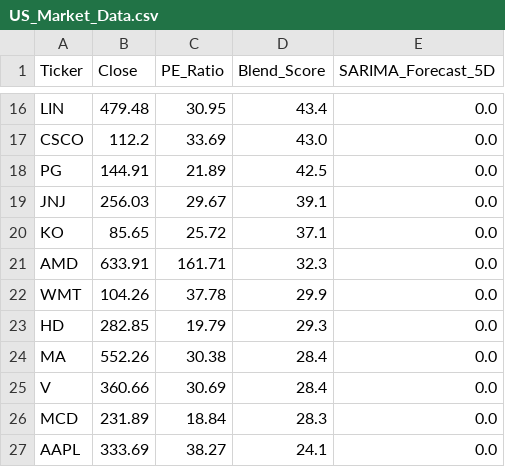
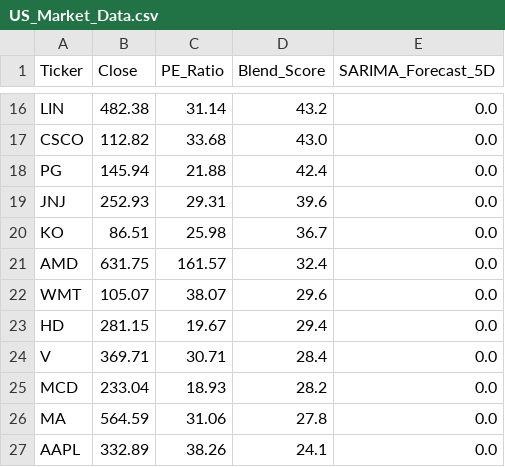
Before and after one commit to Chakarav/AI-Stock-Ranker, a CSV file: US_Market_Data.csv, drawn as a sheet; only a part is shown, gaps mark what is left out; removed rows and columns are numbered as before the commit, all else as after; the diff covers the shown part only; the diff names each change by its address in the sheet, - before the commit and + after, or states it on an @@ line.

```diff
--- a/US_Market_Data.csv
+++ b/US_Market_Data.csv
-B16 (Close): 479.48
+B16 (Close): 482.38
-C16 (PE_Ratio): 30.95
+C16 (PE_Ratio): 31.14
-D16 (Blend_Score): 43.4
+D16 (Blend_Score): 43.2
-B17 (Close): 112.2
+B17 (Close): 112.82
-C17 (PE_Ratio): 33.69
+C17 (PE_Ratio): 33.68
-B18 (Close): 144.91
+B18 (Close): 145.94
-C18 (PE_Ratio): 21.89
+C18 (PE_Ratio): 21.88
-D18 (Blend_Score): 42.5
+D18 (Blend_Score): 42.4
-B19 (Close): 256.03
+B19 (Close): 252.93
-C19 (PE_Ratio): 29.67
+C19 (PE_Ratio): 29.31
-D19 (Blend_Score): 39.1
+D19 (Blend_Score): 39.6
-B20 (Close): 85.65
+B20 (Close): 86.51
-C20 (PE_Ratio): 25.72
+C20 (PE_Ratio): 25.98
-D20 (Blend_Score): 37.1
+D20 (Blend_Score): 36.7
-B21 (Close): 633.91
+B21 (Close): 631.75
-C21 (PE_Ratio): 161.71
+C21 (PE_Ratio): 161.57
-D21 (Blend_Score): 32.3
+D21 (Blend_Score): 32.4
-B22 (Close): 104.26
+B22 (Close): 105.07
-C22 (PE_Ratio): 37.78
+C22 (PE_Ratio): 38.07
-D22 (Blend_Score): 29.9
+D22 (Blend_Score): 29.6
-B23 (Close): 282.85
+B23 (Close): 281.15
-C23 (PE_Ratio): 19.79
+C23 (PE_Ratio): 19.67
-D23 (Blend_Score): 29.3
+D23 (Blend_Score): 29.4
-row 24: MA | 552.26 | 30.38 | 28.4 | 0.0
-B24 (Close): 360.66
+B24 (Close): 369.71
-C24 (PE_Ratio): 30.69
+C24 (PE_Ratio): 30.71
-B25 (Close): 231.89
+B25 (Close): 233.04
-C25 (PE_Ratio): 18.84
+C25 (PE_Ratio): 18.93
-D25 (Blend_Score): 28.3
+D25 (Blend_Score): 28.2
+row 26: MA | 564.59 | 31.06 | 27.8 | 0.0
-B27 (Close): 333.69
+B27 (Close): 332.89
-C27 (PE_Ratio): 38.27
+C27 (PE_Ratio): 38.26
```
Also changed, not shown: 1 added row, 1 removed row and 40 edited cells elsewhere in this file, IN_Market_Data.csv, UK_Market_Data.csv.
